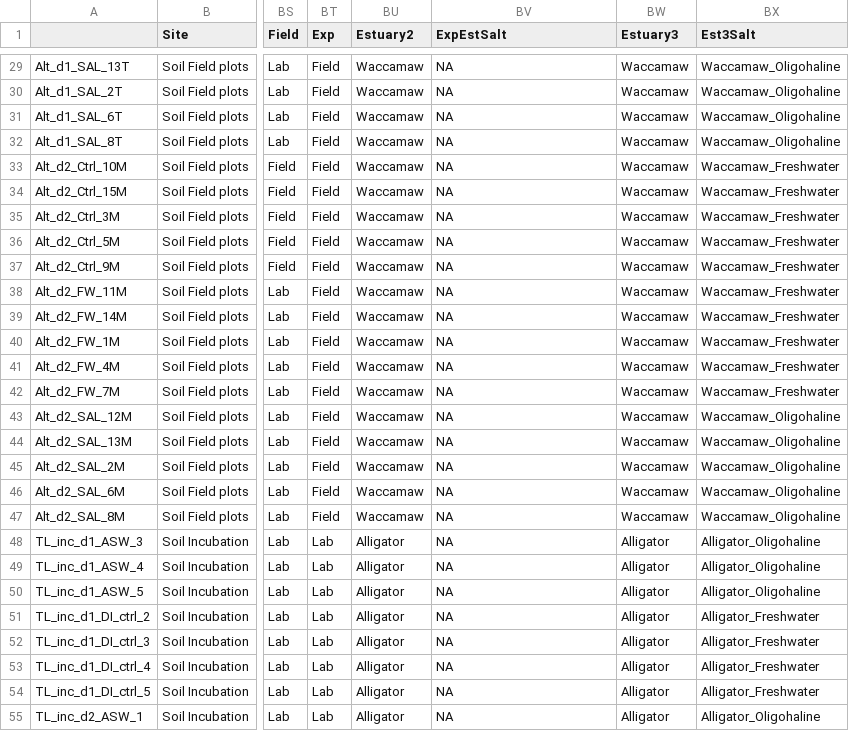
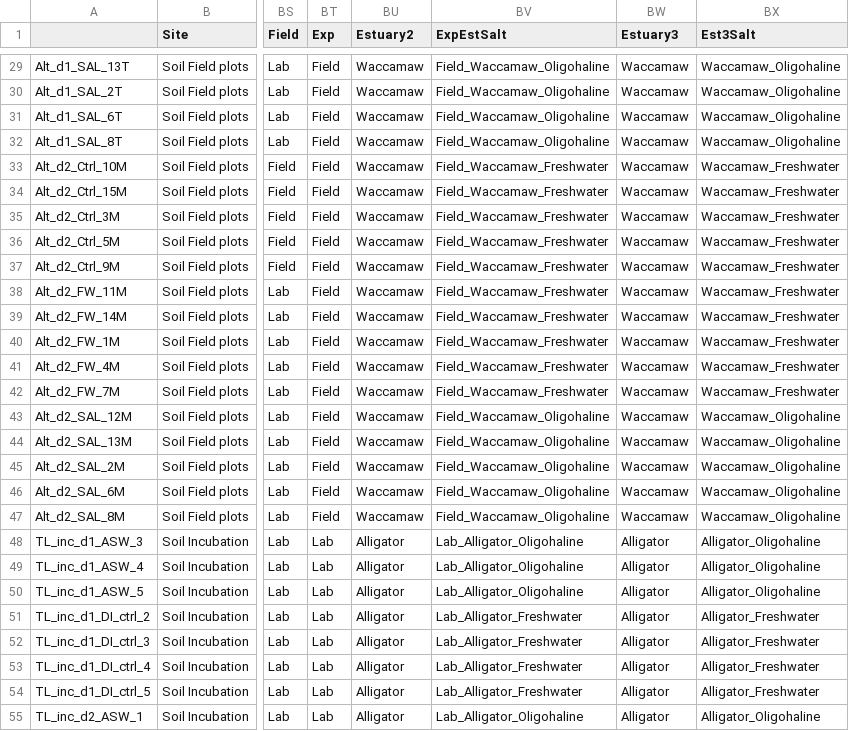
Before and after one commit to cliffbueno/EastCoast, a CSV file: data/metadata_used.csv, drawn as a sheet; only a part is shown, gaps mark what is left out; the diff covers the shown part only; the diff names each change by its address in the sheet, - before the commit and + after, or states it on an @@ line.

```diff
--- a/data/metadata_used.csv
+++ b/data/metadata_used.csv
-BV29:BV32 (ExpEstSalt): NA
+BV29:BV32 (ExpEstSalt): Field_Waccamaw_Oligohaline
-BV33:BV42 (ExpEstSalt): NA
+BV33:BV42 (ExpEstSalt): Field_Waccamaw_Freshwater
-BV43:BV47 (ExpEstSalt): NA
+BV43:BV47 (ExpEstSalt): Field_Waccamaw_Oligohaline
-BV48:BV50 (ExpEstSalt): NA
+BV48:BV50 (ExpEstSalt): Lab_Alligator_Oligohaline
-BV51:BV54 (ExpEstSalt): NA
+BV51:BV54 (ExpEstSalt): Lab_Alligator_Freshwater
-BV55 (ExpEstSalt): NA
+BV55 (ExpEstSalt): Lab_Alligator_Oligohaline
```
Also changed, not shown: 34 edited cells elsewhere in this file, 8 other files.
